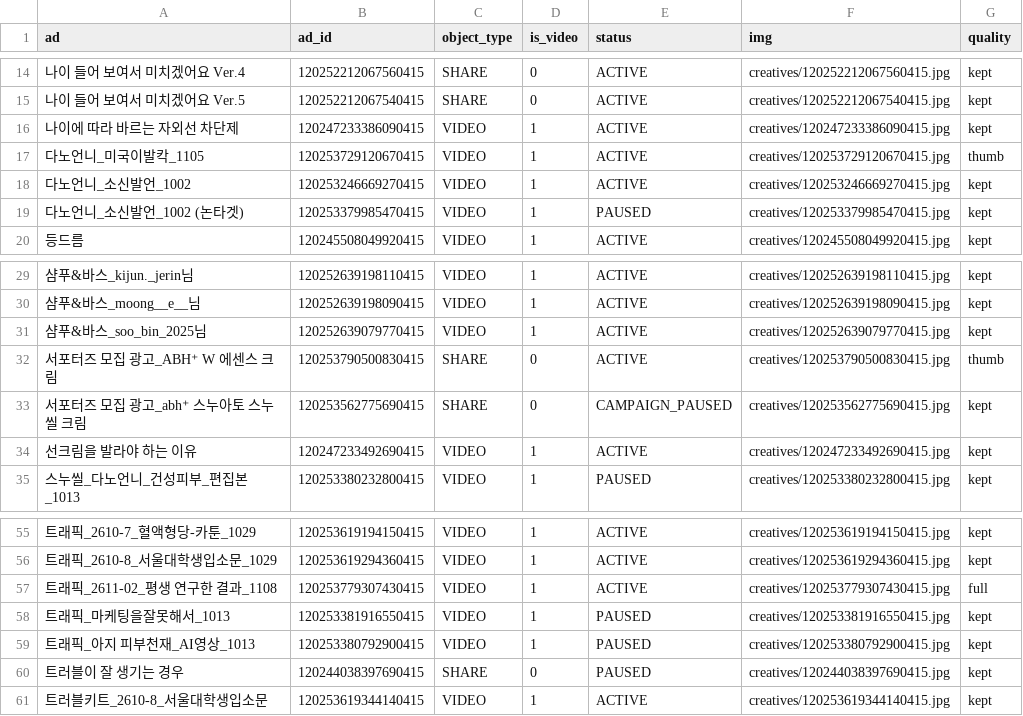
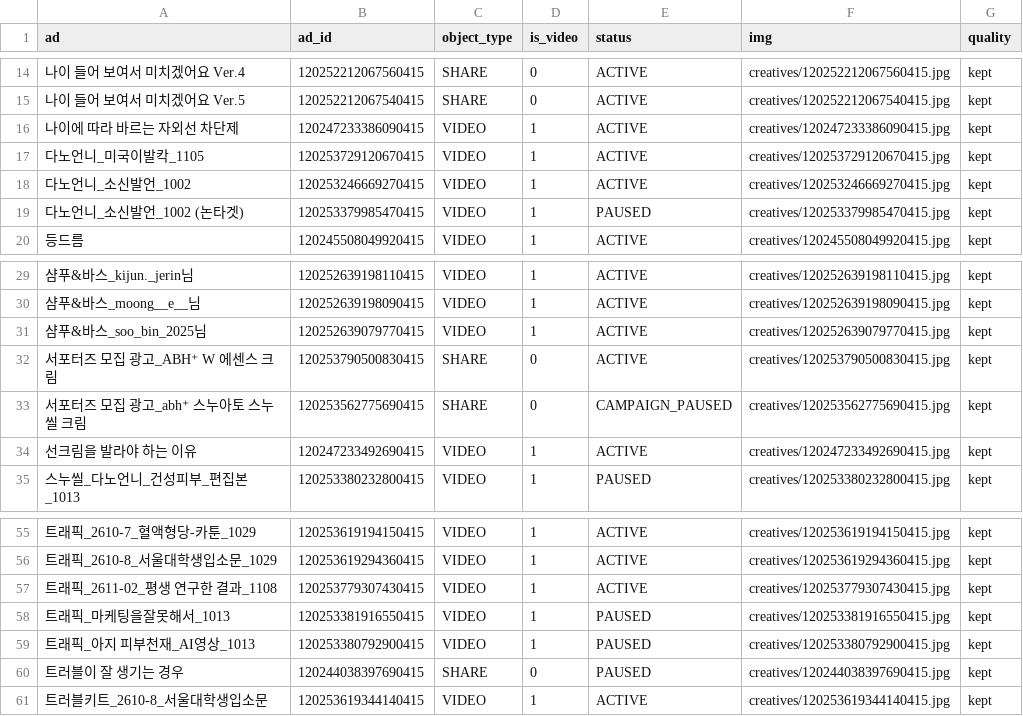
Before and after one commit to withmaje-git/meta-ad-abh-dashboard, a CSV file: data/creatives.csv, drawn as a sheet; only a part is shown, gaps mark what is left out; the diff names each change by its address in the sheet, - before the commit and + after, or states it on an @@ line.

```diff
--- a/data/creatives.csv
+++ b/data/creatives.csv
-G17 (quality): thumb
+G17 (quality): kept
-G32 (quality): thumb
+G32 (quality): kept
-G57 (quality): full
+G57 (quality): kept
```
Also changed, not shown: data/creative_meta.csv.
